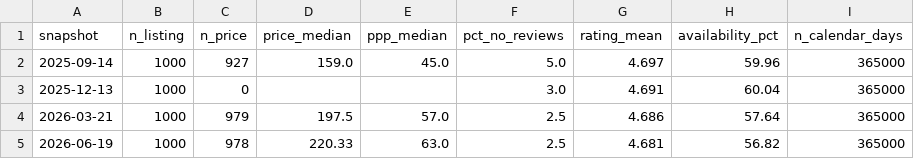
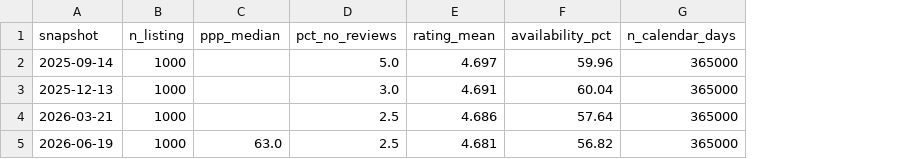
Before and after one commit to 25023071-TranQuangViet/2627-LTXLDL-Airbnb-Nhom12, a CSV file: data/processed/kpi_snapshot.csv, drawn as a sheet; removed rows and columns are numbered as before the commit, all else as after; the diff names each change by its address in the sheet, - before the commit and + after, or states it on an @@ line.

```diff
--- a/data/processed/kpi_snapshot.csv
+++ b/data/processed/kpi_snapshot.csv
-column C (n_price), rows 2-5: 927 | 0 | 979 | 978
-column D (price_median), rows 2-5: 159.0 |  | 197.5 | 220.33
-C2 (ppp_median): 45.0
+C2 (ppp_median): (empty)
-C4 (ppp_median): 57.0
+C4 (ppp_median): (empty)
```
Also changed, not shown: data/processed/kpi_definitions.csv, 4 other files.
